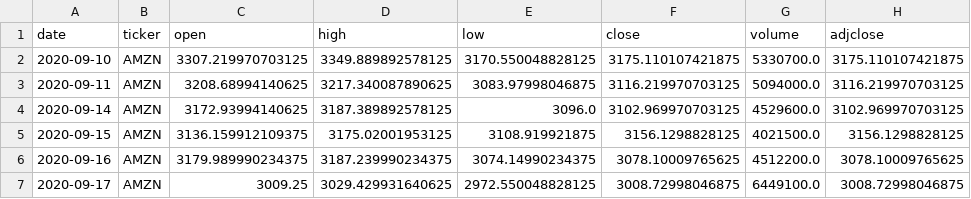
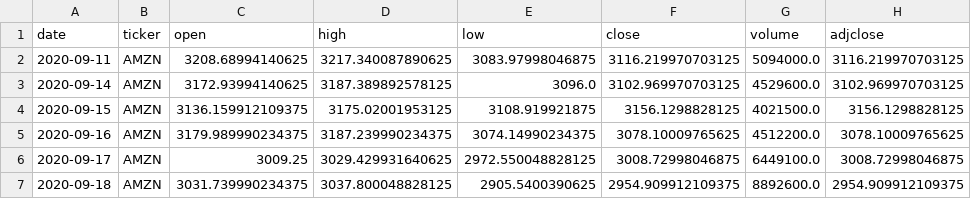
Before and after one commit to AkbarAzad/akbar_stock_analyser_v1.0, a CSV file: airflow_db.csv, drawn as a sheet; only a part is shown; the shorter side is filled out with more unchanged rows; the diff covers the shown part only.

```diff
--- a/airflow_db.csv
+++ b/airflow_db.csv
@@ -1,3 +1,2 @@
 date,ticker,open,high,low,close,volume,adjclose
-2020-09-10,AMZN,3307.219970703125,3349.889892578125,3170.550048828125,3175.110107421875,5330700.0,3175.110107421875
 2020-09-11,AMZN,3208.68994140625,3217.340087890625,3083.97998046875,3116.219970703125,5094000.0,3116.219970703125
```
Also changed, not shown: 5 added rows, 4 removed rows and 18 edited cells elsewhere in this file.
